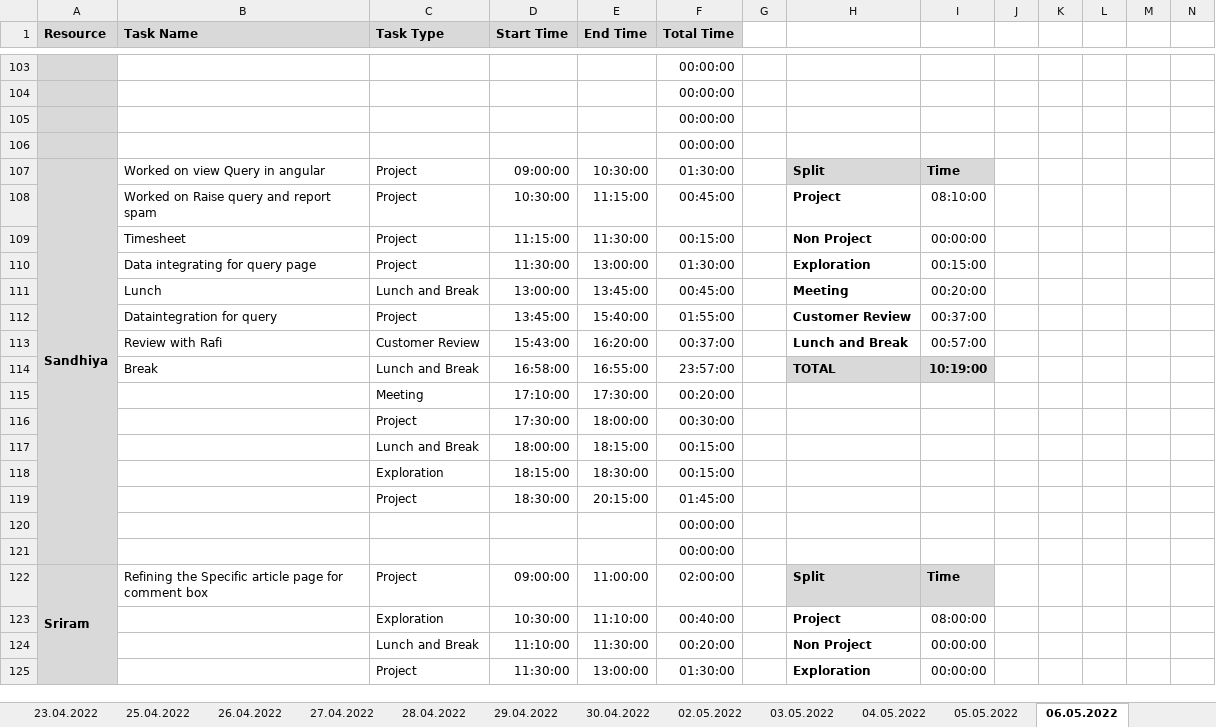
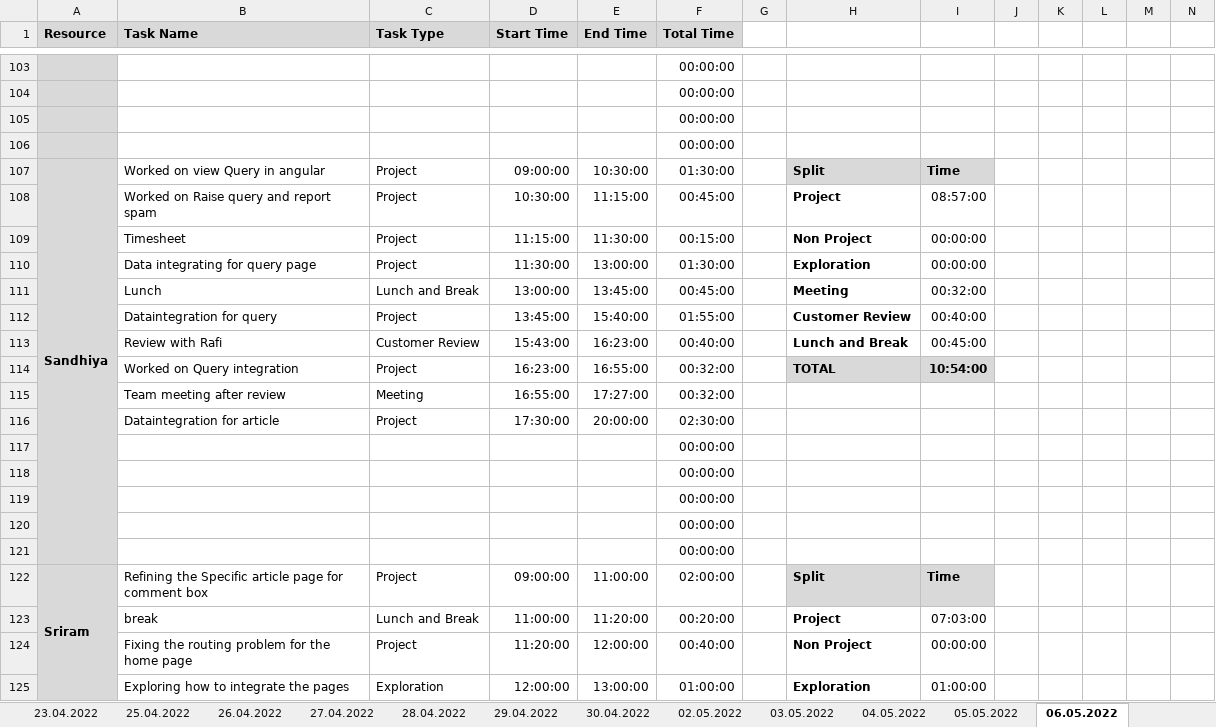
Before and after one commit to arvi9/ASPNet-WebAPI-Anngular-Project, an Excel workbook: Aurora/Process/PTW-Timesheet.xlsx, sheet 06.05.2022, drawn as a sheet; only a part is shown, gaps mark what is left out; values as stored, in another font and other column widths than the file's, no borders; conditional formats not drawn; removed rows and columns are numbered as before the commit, all else as after; rows hold the shown columns only; the diff covers the shown part only; the diff names each change by its address in the sheet, - before the commit and + after, or states it on an @@ line.

```diff
--- a/Aurora/Process/PTW-Timesheet.xlsx (sheet 06.05.2022)
+++ b/Aurora/Process/PTW-Timesheet.xlsx (sheet 06.05.2022)
-I108: 08:10:00
+I108: 08:57:00
-I110: 00:15:00
+I110: 00:00:00
-I111: 00:20:00
+I111: 00:32:00
-I112: 00:37:00
+I112: 00:40:00
-E113 (End Time): 16:20:00
+E113 (End Time): 16:23:00
-F113 (Total Time): 00:37:00
+F113 (Total Time): 00:40:00
-I113: 00:57:00
+I113: 00:45:00
-row 114:  | Break | Lunch and Break | 16:58:00 | 16:55:00 | 23:57:00 |  | TOTAL | 10:19:00
-row 115:  |  | Meeting | 17:10:00 | 17:30:00 | 00:20:00
+row 114:  | Worked on Query integration | Project | 16:23:00 | 16:55:00 | 00:32:00 |  | TOTAL | 10:54:00
+row 115:  | Team meeting after review | Meeting | 16:55:00 | 17:27:00 | 00:32:00
-B116 (Task Name): (empty)
+B116 (Task Name): Dataintegration for article
-E116 (End Time): 18:00:00
+E116 (End Time): 20:00:00
-F116 (Total Time): 00:30:00
+F116 (Total Time): 02:30:00
-row 117:  |  | Lunch and Break | 18:00:00 | 18:15:00 | 00:15:00
-row 118:  |  | Exploration | 18:15:00 | 18:30:00 | 00:15:00
-row 119:  |  | Project | 18:30:00 | 20:15:00 | 01:45:00
+row 117:  |  |  |  |  | 00:00:00
+row 118:  |  |  |  |  | 00:00:00
+row 119:  |  |  |  |  | 00:00:00
-row 123:  |  | Exploration | 10:30:00 | 11:10:00 | 00:40:00 |  | Project | 08:00:00
-B123 (Task Name): (empty)
+B123 (Task Name): break
-D123 (Start Time): 11:10:00
+D123 (Start Time): 11:00:00
-E123 (End Time): 11:30:00
+E123 (End Time): 11:20:00
-H123: Non Project
+H123: Project
-I123: 00:00:00
+I123: 07:03:00
-B124 (Task Name): (empty)
+B124 (Task Name): Fixing the routing problem for the home page
-D124 (Start Time): 11:30:00
+D124 (Start Time): 11:20:00
-E124 (End Time): 13:00:00
+E124 (End Time): 12:00:00
-F124 (Total Time): 01:30:00
+F124 (Total Time): 00:40:00
-H124: Exploration
+H124: Non Project
+row 125:  | Exploring how to integrate the pages | Exploration | 12:00:00 | 13:00:00 | 01:00:00 |  | Exploration | 01:00:00
```
Also changed, not shown: 7 added rows, 7 removed rows and 84 edited cells elsewhere in this sheet, sheet 07.05.2022, other sheet tabs, formulas that keep their value.
